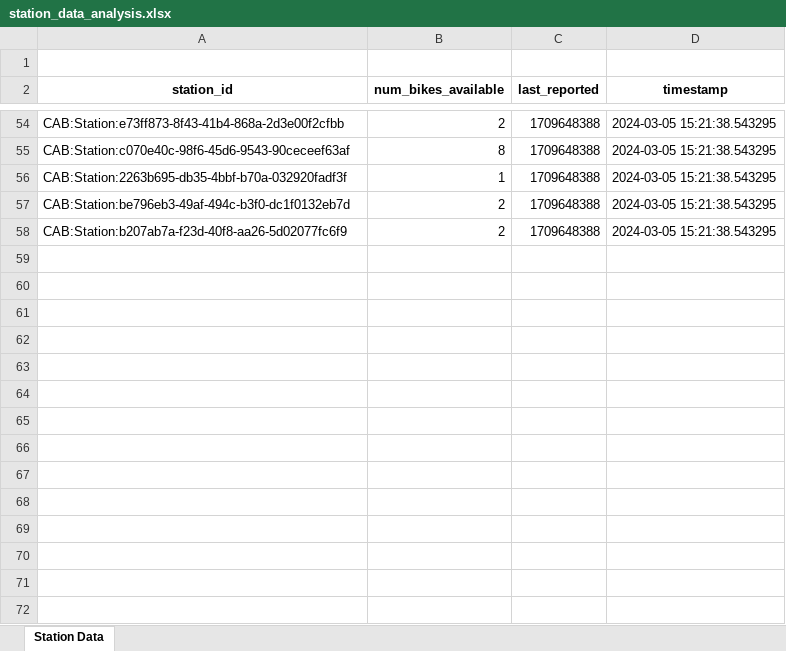
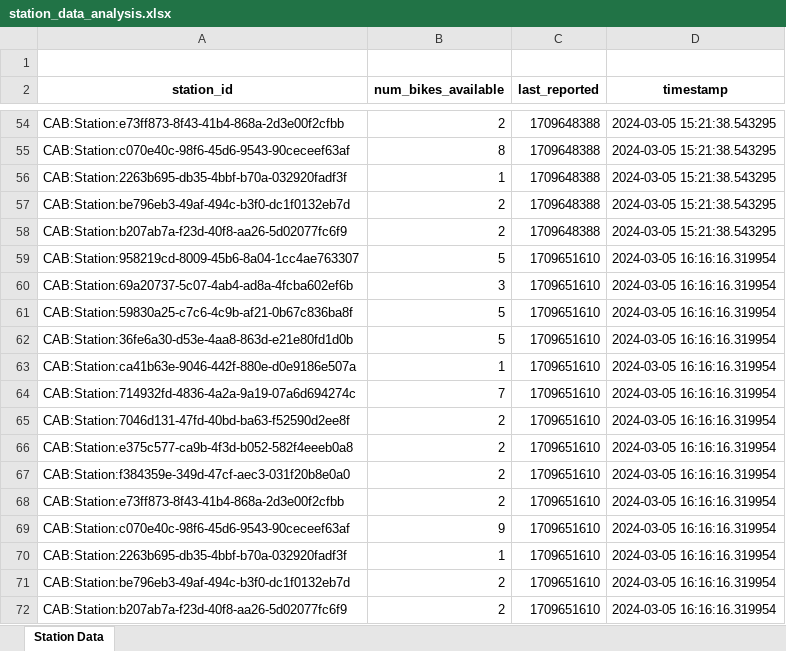
Before and after one commit to Boyvombach/RegioRad, an Excel workbook: station_data_analysis.xlsx, sheet Station Data, drawn as a sheet; only a part is shown, gaps mark what is left out; values as stored, in another font and other column widths than the file's, no borders; the diff names each change by its address in the sheet, - before the commit and + after, or states it on an @@ line.

Commit message:
Auswertung fertig Version 1.0 Excel Pull 3

```diff
--- a/station_data_analysis.xlsx (sheet Station Data)
+++ b/station_data_analysis.xlsx (sheet Station Data)
+row 59: CAB:Station:958219cd-8009-45b6-8a04-1cc4ae763307 | 5 | 1709651610 | 2024-03-05 16:16:16.319954
+row 60: CAB:Station:69a20737-5c07-4ab4-ad8a-4fcba602ef6b | 3 | 1709651610 | 2024-03-05 16:16:16.319954
+row 61: CAB:Station:59830a25-c7c6-4c9b-af21-0b67c836ba8f | 5 | 1709651610 | 2024-03-05 16:16:16.319954
+row 62: CAB:Station:36fe6a30-d53e-4aa8-863d-e21e80fd1d0b | 5 | 1709651610 | 2024-03-05 16:16:16.319954
+row 63: CAB:Station:ca41b63e-9046-442f-880e-d0e9186e507a | 1 | 1709651610 | 2024-03-05 16:16:16.319954
+row 64: CAB:Station:714932fd-4836-4a2a-9a19-07a6d694274c | 7 | 1709651610 | 2024-03-05 16:16:16.319954
+row 65: CAB:Station:7046d131-47fd-40bd-ba63-f52590d2ee8f | 2 | 1709651610 | 2024-03-05 16:16:16.319954
+row 66: CAB:Station:e375c577-ca9b-4f3d-b052-582f4eeeb0a8 | 2 | 1709651610 | 2024-03-05 16:16:16.319954
+row 67: CAB:Station:f384359e-349d-47cf-aec3-031f20b8e0a0 | 2 | 1709651610 | 2024-03-05 16:16:16.319954
+row 68: CAB:Station:e73ff873-8f43-41b4-868a-2d3e00f2cfbb | 2 | 1709651610 | 2024-03-05 16:16:16.319954
+row 69: CAB:Station:c070e40c-98f6-45d6-9543-90ceceef63af | 9 | 1709651610 | 2024-03-05 16:16:16.319954
+row 70: CAB:Station:2263b695-db35-4bbf-b70a-032920fadf3f | 1 | 1709651610 | 2024-03-05 16:16:16.319954
+row 71: CAB:Station:be796eb3-49af-494c-b3f0-dc1f0132eb7d | 2 | 1709651610 | 2024-03-05 16:16:16.319954
+row 72: CAB:Station:b207ab7a-f23d-40f8-aa26-5d02077fc6f9 | 2 | 1709651610 | 2024-03-05 16:16:16.319954
```
Also changed, not shown: 1 other file.
